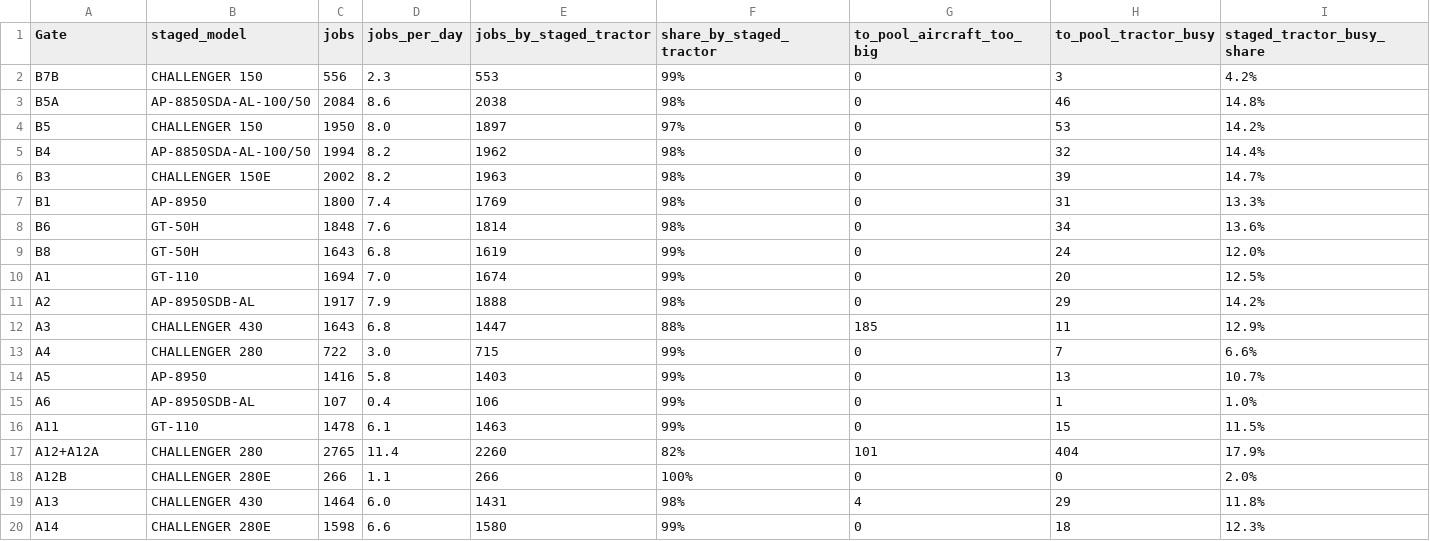
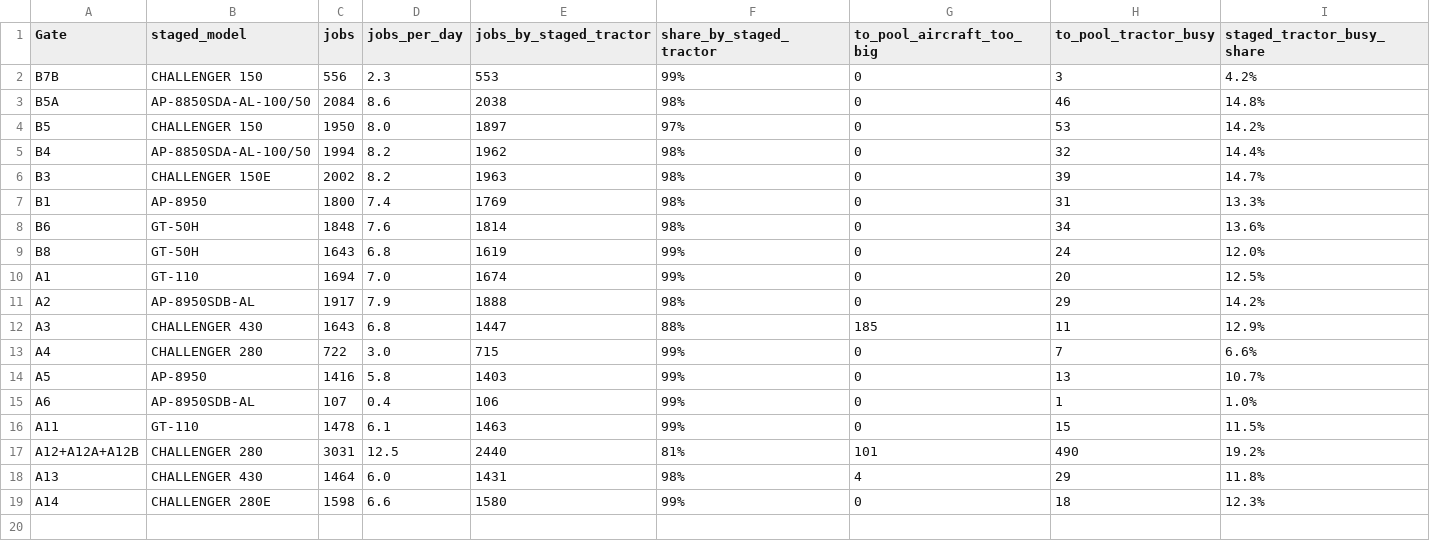
Before and after one commit to jake-hite/GSE_analysis, a CSV file: data/hybrid_staged_gates.csv, drawn as a sheet; removed rows and columns are numbered as before the commit, all else as after; the diff names each change by its address in the sheet, - before the commit and + after, or states it on an @@ line.

```diff
--- a/data/hybrid_staged_gates.csv
+++ b/data/hybrid_staged_gates.csv
-row 17: A12+A12A | CHALLENGER 280 | 2765 | 11.4 | 2260 | 82% | 101 | 404 | 17.9%
-row 18: A12B | CHALLENGER 280E | 266 | 1.1 | 266 | 100% | 0 | 0 | 2.0%
+row 17: A12+A12A+A12B | CHALLENGER 280 | 3031 | 12.5 | 2440 | 81% | 101 | 490 | 19.2%
```
Also changed, not shown: data/hybrid_pool_demand.csv, data/hybrid_pool_shortages.csv, 1 other file.
